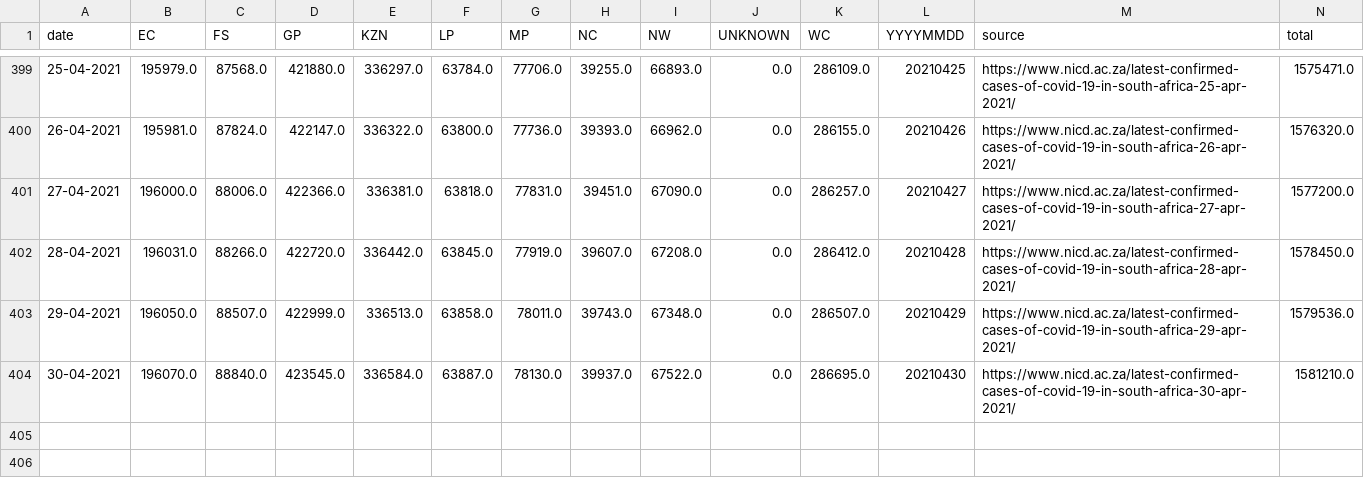
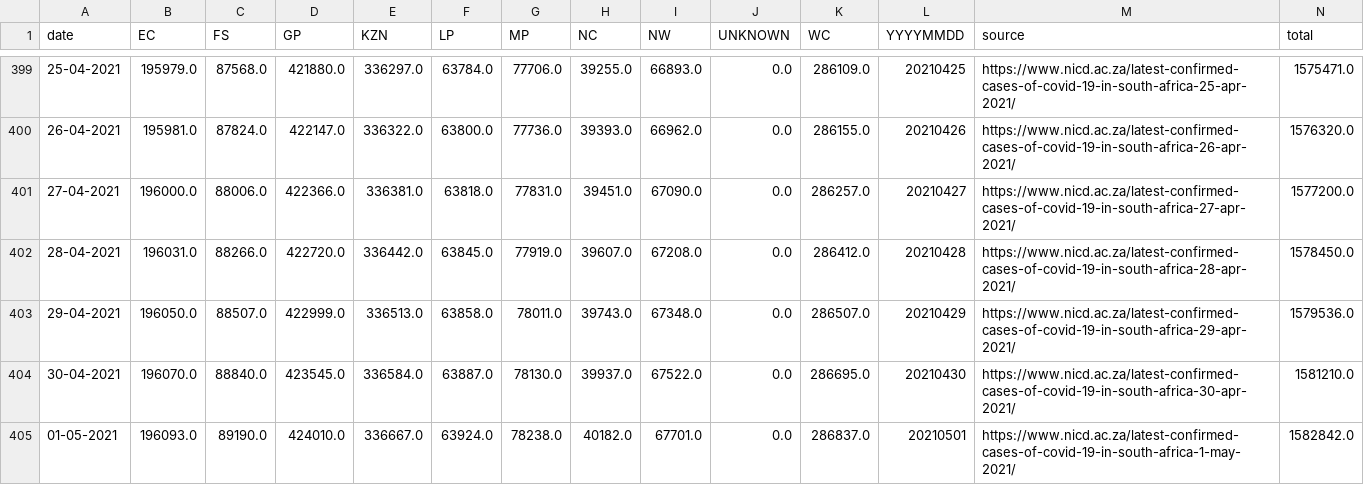
Before and after one commit to SimonRosen173/Covid19SAData_Data, a CSV file: data/scraped/covid19za_provincial_cumulative_timeline_confirmed.csv, drawn as a sheet; only a part is shown, gaps mark what is left out.

Commit message:
Data updated @ Sun May  2 04:07:23 UTC 2021

```diff
--- a/data/scraped/covid19za_provincial_cumulative_timeline_confirmed.csv
+++ b/data/scraped/covid19za_provincial_cumulative_timeline_confirmed.csv
@@ -404 +404,2 @@ date,EC,FS,GP,KZN,LP,MP,NC,NW,UNKNOWN,WC,YYYYMMDD,source,total
 30-04-2021,196070.0,88840.0,423545.0,336584.0,63887.0,78130.0,39937.0,67522.0,0.0,286695.0,20210430,https://www.nicd.ac.za/latest-confirmed-cases-of-covid-19-in-south-africa-30-apr-2021/,1581210.0
+01-05-2021,196093.0,89190.0,424010.0,336667.0,63924.0,78238.0,40182.0,67701.0,0.0,286837.0,20210501,https://www.nicd.ac.za/latest-confirmed-cases-of-covid-19-in-south-africa-1-may-2021/,1582842.0
```
Also changed, not shown: data/sa/all_cum_data.csv, data/sa/all_daily_data.csv, 9 other files.
